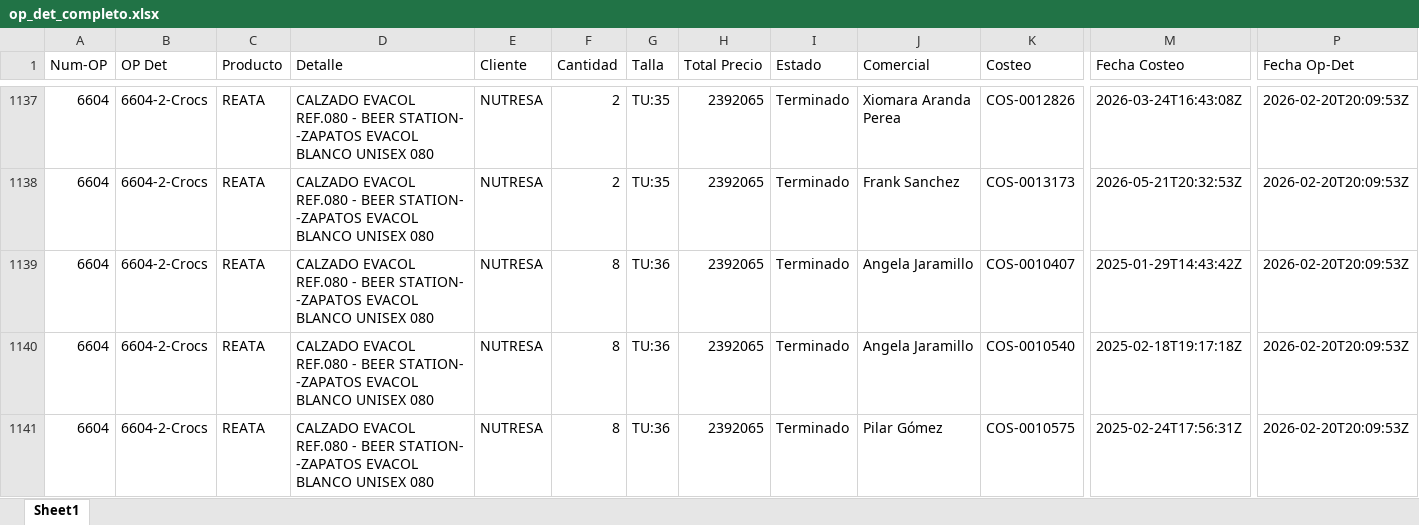
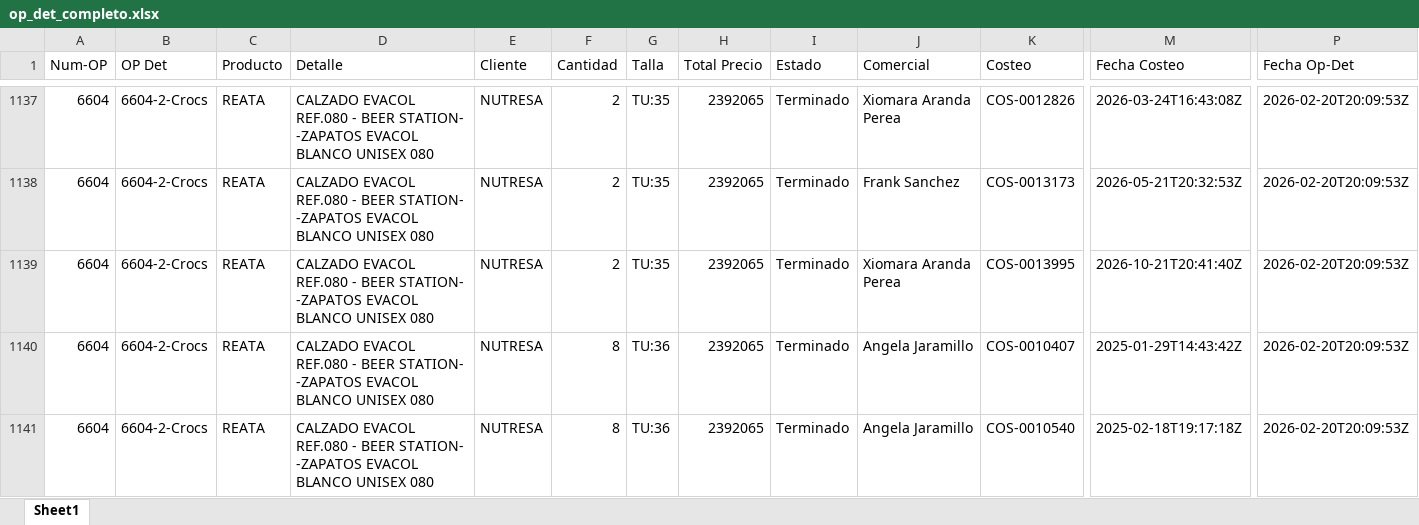
Before and after one commit to LalaSolarteW/actualizacion-ops-produccion, an Excel workbook: op_det_completo.xlsx, sheet Sheet1, drawn as a sheet; only a part is shown, gaps mark what is left out; the shorter side is filled out with more unchanged rows; values as stored, in another font and other column widths than the file's, no borders; rows hold the shown columns only; the diff covers the shown part only; the diff names each change by its address in the sheet, - before the commit and + after, or states it on an @@ line.

```diff
--- a/op_det_completo.xlsx (sheet Sheet1)
+++ b/op_det_completo.xlsx (sheet Sheet1)
+row 1139: 6604 | 6604-2-Crocs | REATA | CALZADO EVACOL REF.080 - BEER STATION- -ZAPATOS EVACOL BLANCO UNISEX 080 | NUTRESA | 2 | TU:35 | 2392065 | Terminado | Xiomara Aranda Perea | COS-0013995 | 2026-10-21T20:41:40Z | 2026-02-20T20:09:53Z
```
Also changed, not shown: 108 added rows and 5 removed rows elsewhere in this sheet, 1 other file.
